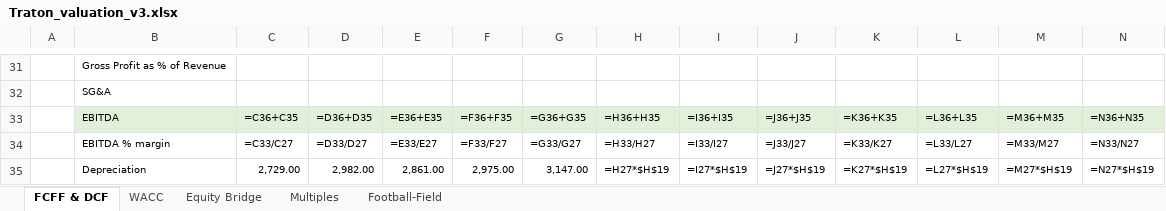
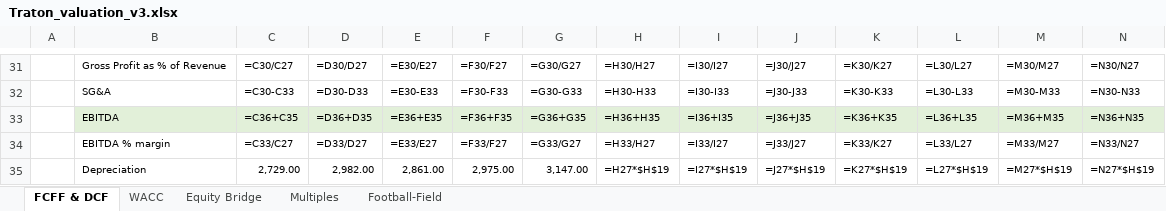
Before and after one commit to mickeymousehacker/CHINA-seminar-paper, an Excel workbook: research/evaluation/Traton_valuation_v3.xlsx, sheet FCFF & DCF, drawn as a sheet; only a part is shown, gaps mark what is left out; values as stored, in another font and other column widths than the file's, no borders; formulas without a stored value are shown as written; the diff covers the shown part only; the diff names each change by its address in the sheet, - before the commit and + after, or states it on an @@ line.

```diff
--- a/research/evaluation/Traton_valuation_v3.xlsx (sheet FCFF & DCF)
+++ b/research/evaluation/Traton_valuation_v3.xlsx (sheet FCFF & DCF)
-C31: (empty)
+C31: =C30/C27
-D31: (empty)
+D31: =D30/D27
-E31: (empty)
+E31: =E30/E27
-F31: (empty)
+F31: =F30/F27
-G31: (empty)
+G31: =G30/G27
-H31: (empty)
+H31: =H30/H27
-I31: (empty)
+I31: =I30/I27
-J31: (empty)
+J31: =J30/J27
-K31: (empty)
+K31: =K30/K27
-L31: (empty)
+L31: =L30/L27
-M31: (empty)
+M31: =M30/M27
-N31: (empty)
+N31: =N30/N27
-C32: (empty)
+C32: =C30-C33
-D32: (empty)
+D32: =D30-D33
-E32: (empty)
+E32: =E30-E33
-F32: (empty)
+F32: =F30-F33
-G32: (empty)
+G32: =G30-G33
-H32: (empty)
+H32: =H30-H33
-I32: (empty)
+I32: =I30-I33
-J32: (empty)
+J32: =J30-J33
-K32: (empty)
+K32: =K30-K33
-L32: (empty)
+L32: =L30-L33
-M32: (empty)
+M32: =M30-M33
-N32: (empty)
+N32: =N30-N33
```
Also changed, not shown: 25 edited cells elsewhere in this sheet.
